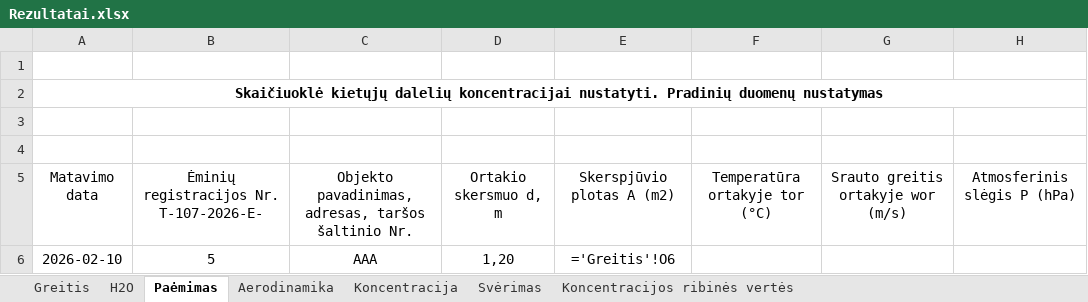
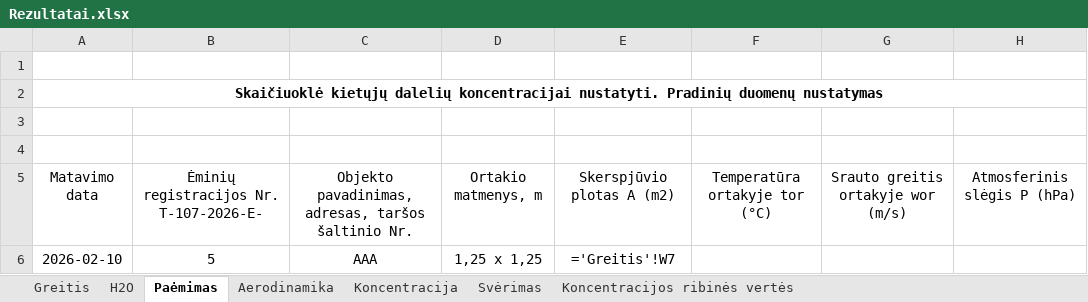
Before and after one commit to TomasVilkickas/Skaiciavimai, an Excel workbook: Rezultatai.xlsx, sheet Paėmimas, drawn as a sheet; only a part is shown; values as stored, in another font and other column widths than the file's, no borders; formulas without a stored value are shown as written; the diff names each change by its address in the sheet, - before the commit and + after, or states it on an @@ line.

```diff
--- a/Rezultatai.xlsx (sheet Paėmimas)
+++ b/Rezultatai.xlsx (sheet Paėmimas)
-D5: Ortakio skersmuo d, m
+D5: Ortakio matmenys, m
-D6: 1,20
+D6: 1,25 x 1,25
-E6: ='Greitis'!O6
+E6: ='Greitis'!W7
```
Also changed, not shown: sheet Greitis, sheet Svėrimas, sheet Koncentracija, sheet Aerodinamika, Pradiniai.xlsx, 2 other files.
